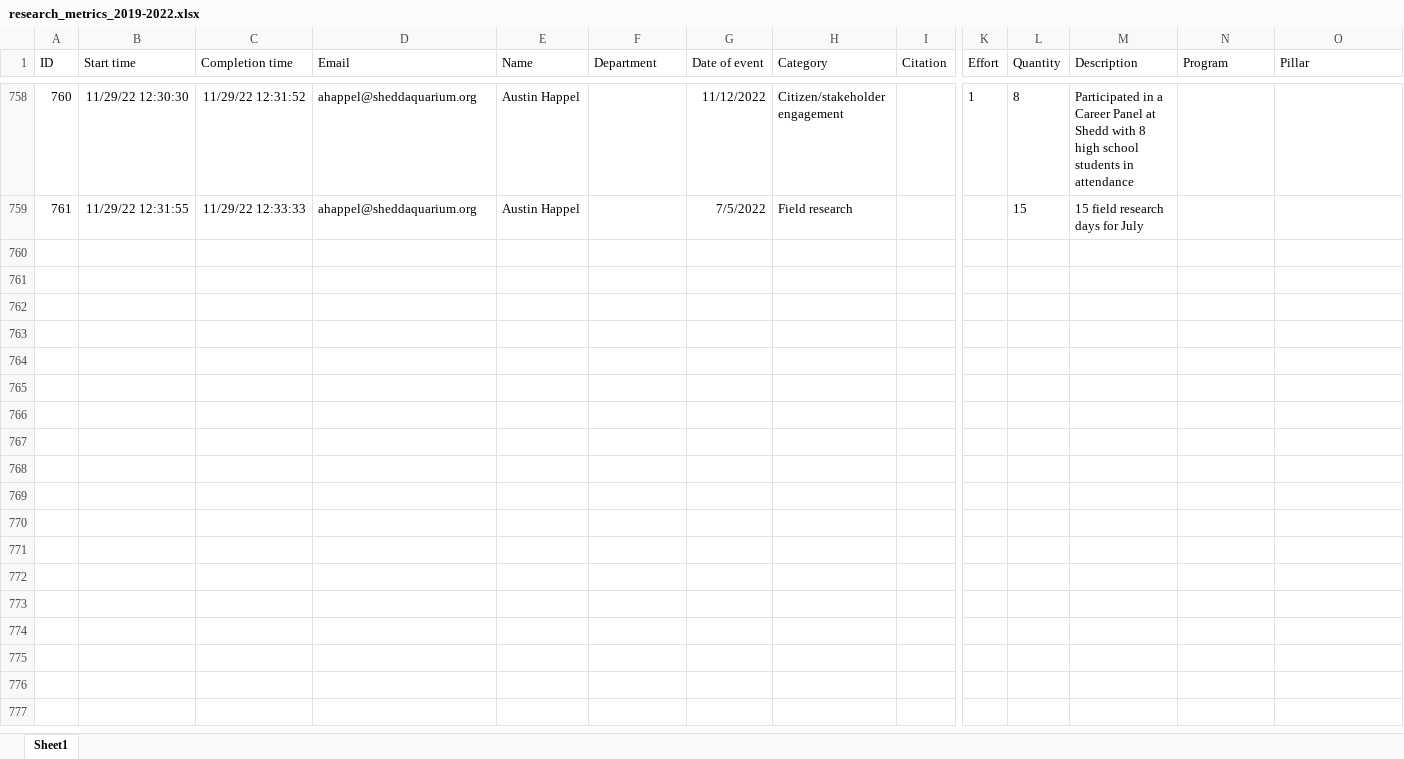
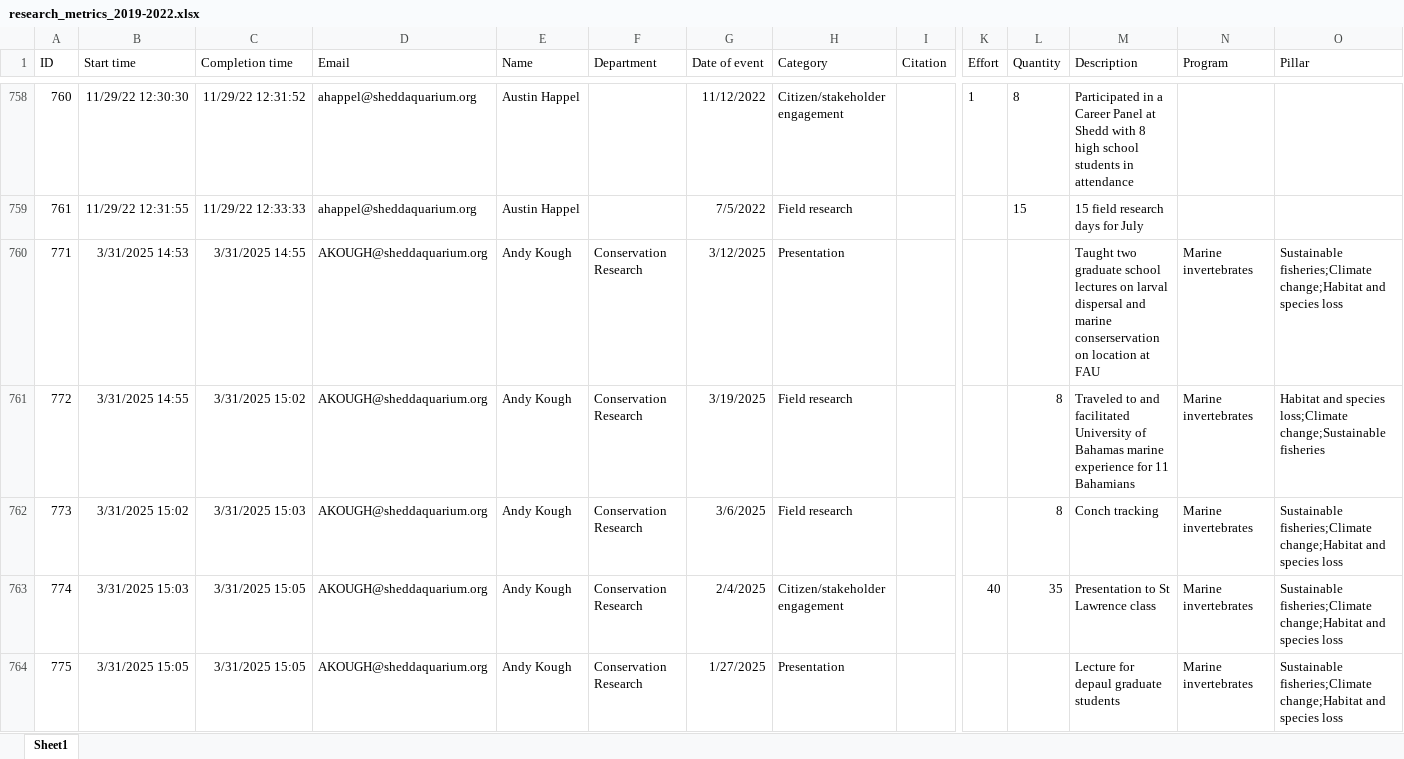
Before and after one commit to jrcunning/research_metrics, an Excel workbook: data/research_metrics_2019-2022.xlsx, sheet Sheet1, drawn as a sheet; only a part is shown, gaps mark what is left out; values as stored, in another font and other column widths than the file's, no borders; table styles not drawn; rows hold the shown columns only; the diff covers the shown part only; the diff names each change by its address in the sheet, - before the commit and + after, or states it on an @@ line.

```diff
--- a/data/research_metrics_2019-2022.xlsx (sheet Sheet1)
+++ b/data/research_metrics_2019-2022.xlsx (sheet Sheet1)
+row 760: 771 | 3/31/2025 14:53 | 3/31/2025 14:55 | AKOUGH@sheddaquarium.org | Andy Kough | Conservation Research | 3/12/2025 | Presentation |  |  |  | Taught two graduate school lectures on larval dispersal and marine conserservation on location at FAU | Marine invertebrates | Sustainable fisheries;Climate change;Habitat and species loss
+row 761: 772 | 3/31/2025 14:55 | 3/31/2025 15:02 | AKOUGH@sheddaquarium.org | Andy Kough | Conservation Research | 3/19/2025 | Field research |  |  | 8 | Traveled to and facilitated University of Bahamas marine experience for 11 Bahamians | Marine invertebrates | Habitat and species loss;Climate change;Sustainable fisheries
+row 762: 773 | 3/31/2025 15:02 | 3/31/2025 15:03 | AKOUGH@sheddaquarium.org | Andy Kough | Conservation Research | 3/6/2025 | Field research |  |  | 8 | Conch tracking | Marine invertebrates | Sustainable fisheries;Climate change;Habitat and species loss
+row 763: 774 | 3/31/2025 15:03 | 3/31/2025 15:05 | AKOUGH@sheddaquarium.org | Andy Kough | Conservation Research | 2/4/2025 | Citizen/stakeholder engagement |  | 40 | 35 | Presentation to St Lawrence class | Marine invertebrates | Sustainable fisheries;Climate change;Habitat and species loss
+row 764: 775 | 3/31/2025 15:05 | 3/31/2025 15:05 | AKOUGH@sheddaquarium.org | Andy Kough | Conservation Research | 1/27/2025 | Presentation |  |  |  | Lecture for depaul graduate students | Marine invertebrates | Sustainable fisheries;Climate change;Habitat and species loss
```
Also changed, not shown: 19 added rows elsewhere in this sheet, 6 other files.
